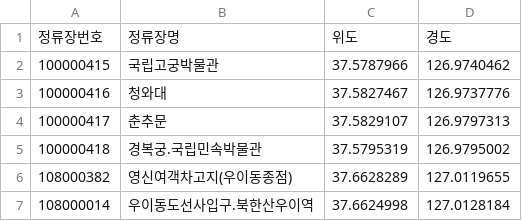
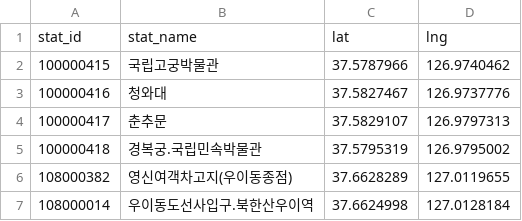
Before and after one commit to 23-1-CauCapstone-Team3/DataPreprocessing, a CSV file: hub/result_bus_station.csv, drawn as a sheet; only a part is shown.

```diff
--- a/hub/result_bus_station.csv
+++ b/hub/result_bus_station.csv
@@ -1,2 +1,2 @@
-정류장번호,정류장명,위도,경도
+stat_id,stat_name,lat,lng
 100000415,국립고궁박물관,37.5787966,126.9740462
```
Also changed, not shown: hub/result_all_station.csv, hub/result_bus_term.csv, 9 other files.
